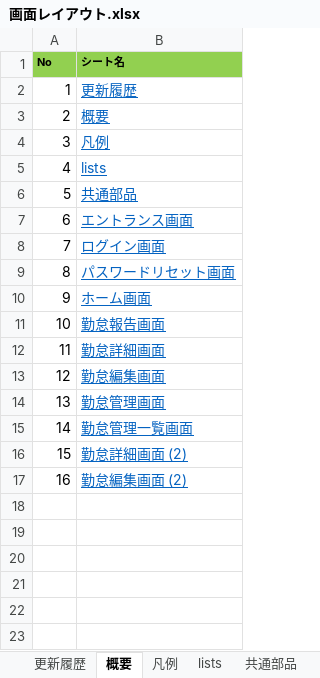
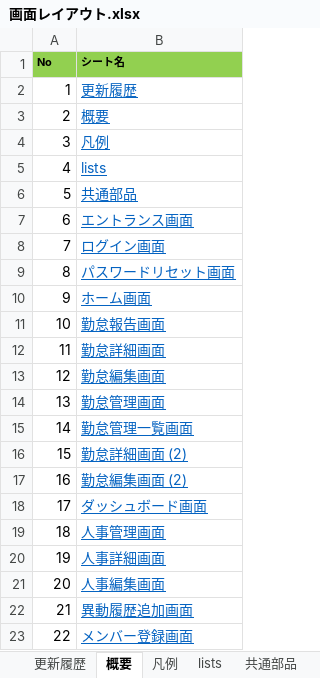
Before and after one commit to engineer-mogura/docs, an Excel workbook: atndnc-mngmnt/documents/basic-design-documents/functional-design/screen-design/画面レイアウト.xlsx, sheet 概要, drawn as a sheet; values as stored, in another font and other column widths than the file's, no borders; the diff names each change by its address in the sheet, - before the commit and + after, or states it on an @@ line.

```diff
--- a/atndnc-mngmnt/documents/basic-design-documents/functional-design/screen-design/画面レイアウト.xlsx (sheet 概要)
+++ b/atndnc-mngmnt/documents/basic-design-documents/functional-design/screen-design/画面レイアウト.xlsx (sheet 概要)
+row 18: 17 | ダッシュボード画面
+row 19: 18 | 人事管理画面
+row 20: 19 | 人事詳細画面
+row 21: 20 | 人事編集画面
+row 22: 21 | 異動履歴追加画面
+row 23: 22 | メンバー登録画面
```
Also changed, not shown: sheet ダッシュボード画面, sheet ホーム画面, sheet 共通部品, sheet 勤怠詳細画面 (2), sheet 勤怠管理一覧画面, sheet 勤怠詳細画面, 2 more sheets, other sheet tabs, charts or pictures, atndnc-mngmnt/documents/basic-design-documents/functional-design/screen-design/画面一覧.xlsx.
